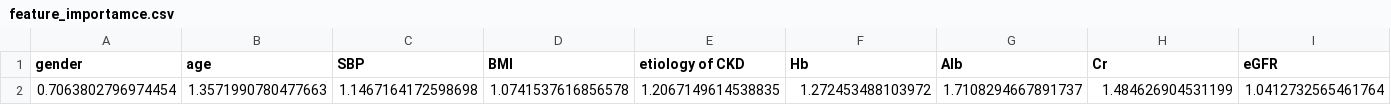
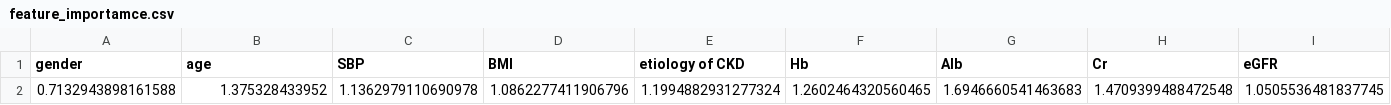
Before and after one commit to aminkhod/kidney_patients_Classification, a CSV file: feature_importamce.csv, drawn as a sheet; only a part is shown; removed rows and columns are numbered as before the commit, all else as after; rows hold the shown columns only; the diff names each change by its address in the sheet, - before the commit and + after, or states it on an @@ line.

```diff
--- a/feature_importamce.csv
+++ b/feature_importamce.csv
-row 2: 0.7063802796974454 | 1.3571990780477663 | 1.1467164172598698 | 1.0741537616856578 | 1.2067149614538835 | 1.272453488103972 | 1.7108294667891737 | 1.484626904531199 | 1.0412732565461764
+row 2: 0.7132943898161588 | 1.375328433952 | 1.1362979110690978 | 1.0862277411906796 | 1.1994882931277324 | 1.2602464320560465 | 1.6946660541463683 | 1.4709399488472548 | 1.0505536481837745
```
Also changed, not shown: 1 other file.
